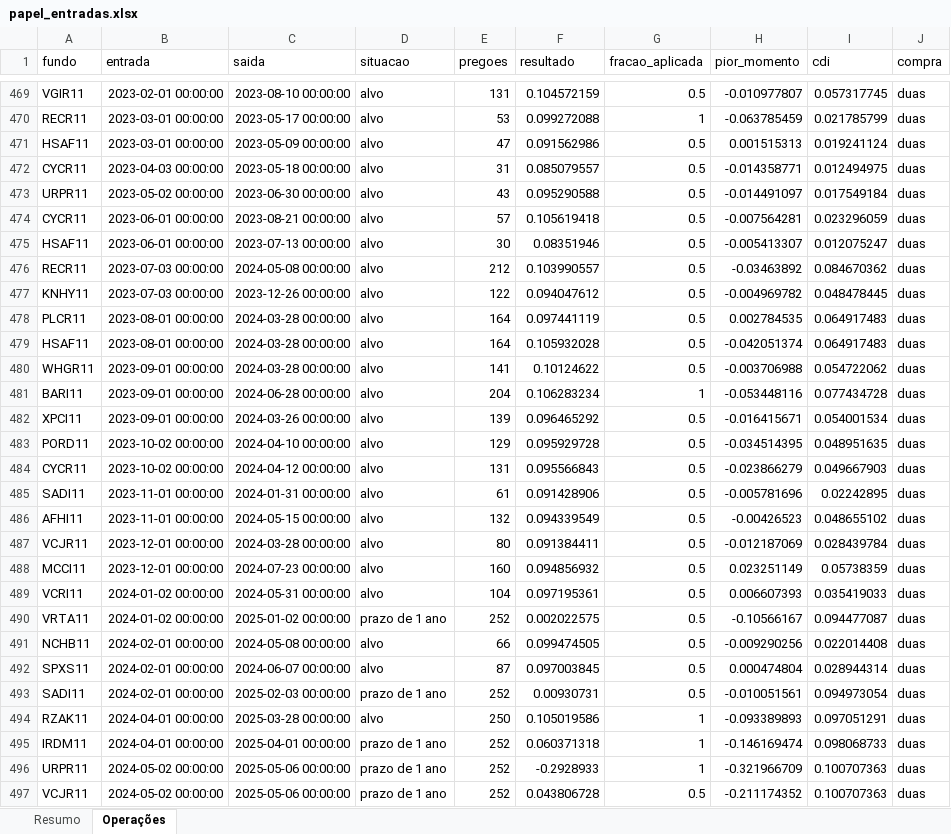
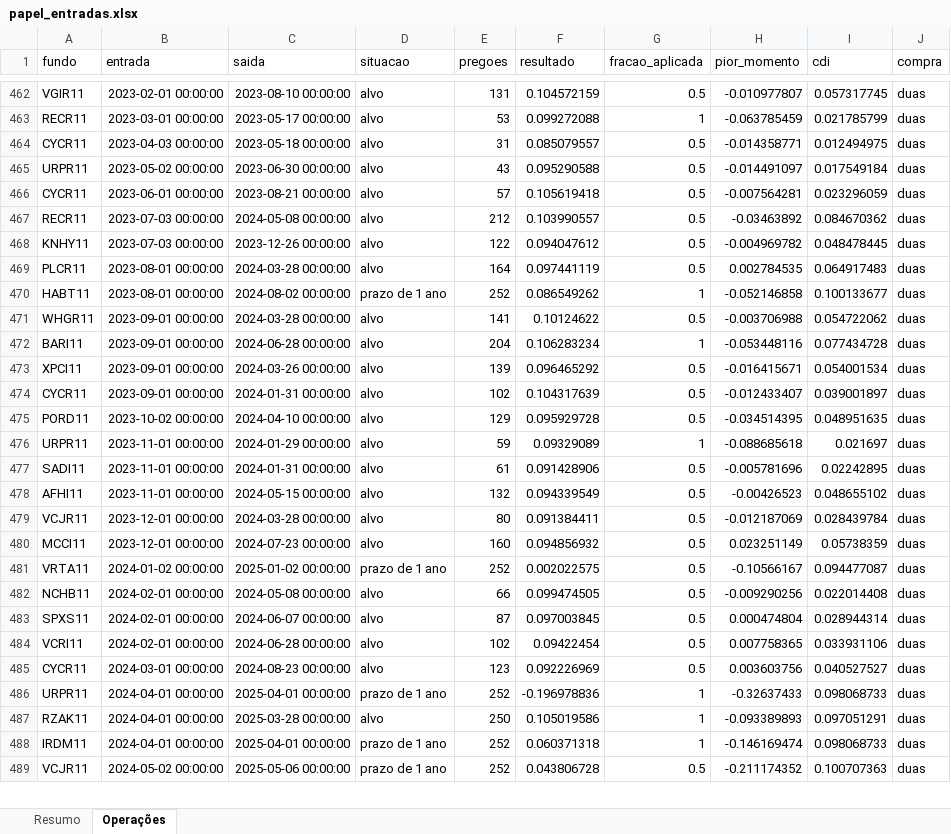
Before and after one commit to minorfurymusic/JPSchool-AI_Antigravity, an Excel workbook: planilhas/papel_entradas.xlsx, sheet Operações, drawn as a sheet; only a part is shown, gaps mark what is left out; values as stored, in another font and other column widths than the file's, no borders; removed rows and columns are numbered as before the commit, all else as after; the diff covers the shown part only; the diff names each change by its address in the sheet, - before the commit and + after, or states it on an @@ line.

```diff
--- a/planilhas/papel_entradas.xlsx (sheet Operações)
+++ b/planilhas/papel_entradas.xlsx (sheet Operações)
-row 471: HSAF11 | 2023-03-01 00:00:00 | 2023-05-09 00:00:00 | alvo | 47 | 0.091562986 | 0.5 | 0.001515313 | 0.019241124 | duas
-row 475: HSAF11 | 2023-06-01 00:00:00 | 2023-07-13 00:00:00 | alvo | 30 | 0.08351946 | 0.5 | -0.005413307 | 0.012075247 | duas
-row 479: HSAF11 | 2023-08-01 00:00:00 | 2024-03-28 00:00:00 | alvo | 164 | 0.105932028 | 0.5 | -0.042051374 | 0.064917483 | duas
+row 470: HABT11 | 2023-08-01 00:00:00 | 2024-08-02 00:00:00 | prazo de 1 ano | 252 | 0.086549262 | 1 | -0.052146858 | 0.100133677 | duas
+row 474: CYCR11 | 2023-09-01 00:00:00 | 2024-01-31 00:00:00 | alvo | 102 | 0.104317639 | 0.5 | -0.012433407 | 0.039001897 | duas
-row 484: CYCR11 | 2023-10-02 00:00:00 | 2024-04-12 00:00:00 | alvo | 131 | 0.095566843 | 0.5 | -0.023866279 | 0.049667903 | duas
+row 476: URPR11 | 2023-11-01 00:00:00 | 2024-01-29 00:00:00 | alvo | 59 | 0.09329089 | 1 | -0.088685618 | 0.021697 | duas
-row 489: VCRI11 | 2024-01-02 00:00:00 | 2024-05-31 00:00:00 | alvo | 104 | 0.097195361 | 0.5 | 0.006607393 | 0.035419033 | duas
-row 493: SADI11 | 2024-02-01 00:00:00 | 2025-02-03 00:00:00 | prazo de 1 ano | 252 | 0.00930731 | 0.5 | -0.010051561 | 0.094973054 | duas
+row 484: VCRI11 | 2024-02-01 00:00:00 | 2024-06-28 00:00:00 | alvo | 102 | 0.09422454 | 0.5 | 0.007758365 | 0.033931106 | duas
+row 485: CYCR11 | 2024-03-01 00:00:00 | 2024-08-23 00:00:00 | alvo | 123 | 0.092226969 | 0.5 | 0.003603756 | 0.040527527 | duas
+row 486: URPR11 | 2024-04-01 00:00:00 | 2025-04-01 00:00:00 | prazo de 1 ano | 252 | -0.196978836 | 1 | -0.32637433 | 0.098068733 | duas
-row 496: URPR11 | 2024-05-02 00:00:00 | 2025-05-06 00:00:00 | prazo de 1 ano | 252 | -0.2928933 | 1 | -0.321966709 | 0.100707363 | duas
```
Also changed, not shown: 64 added rows, 75 removed rows, 1 moved row and 77 edited cells elsewhere in this sheet, sheet Resumo, planilhas/descontado_classes.xlsx, planilhas/descontado_periodos.xlsx, 10 other files.
